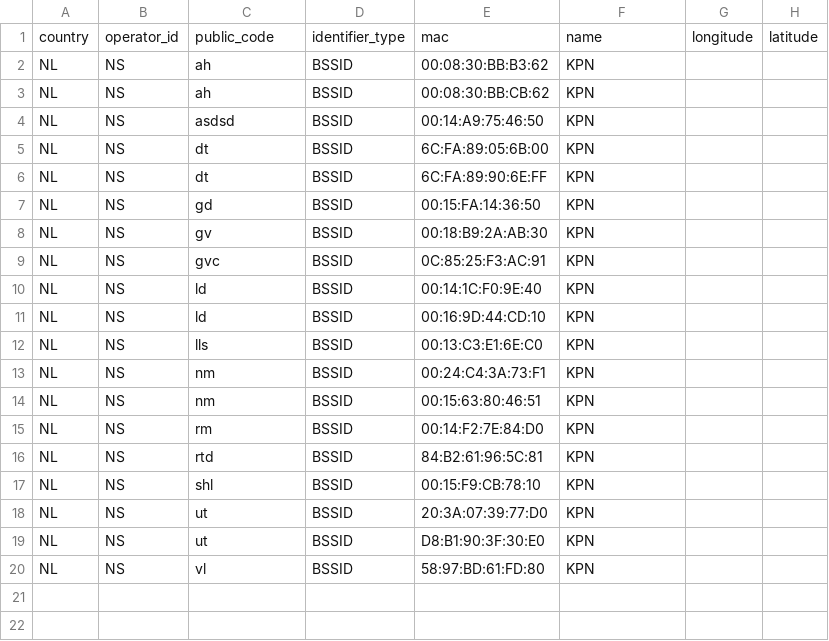
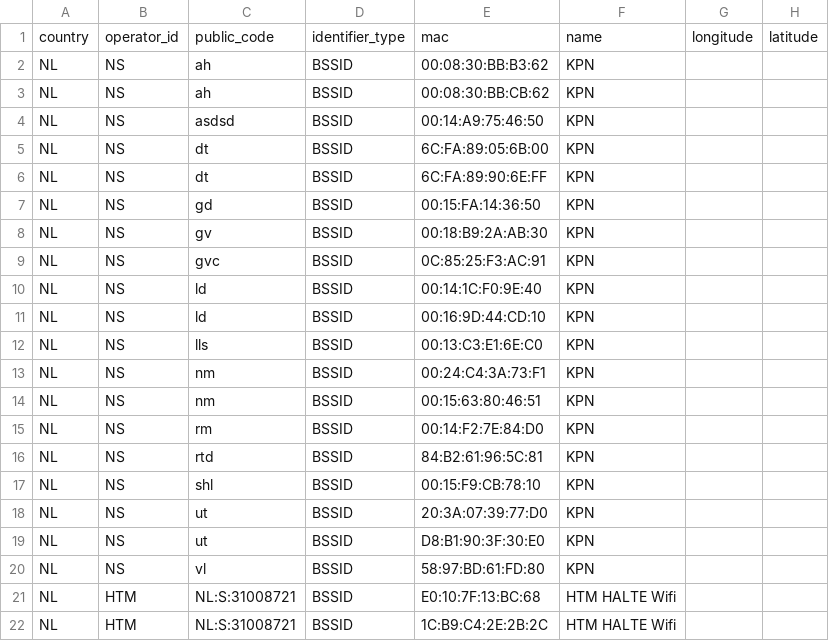
Before and after one commit to StichtingOpenGeo/VehicleBeacon, a CSV file: StationBeacon.csv, drawn as a sheet; the diff names each change by its address in the sheet, - before the commit and + after, or states it on an @@ line.

Commit message:
Leidschenveen

```diff
--- a/StationBeacon.csv
+++ b/StationBeacon.csv
+row 21: NL | HTM | NL:S:31008721 | BSSID | E0:10:7F:13:BC:68 | HTM HALTE Wifi
+row 22: NL | HTM | NL:S:31008721 | BSSID | 1C:B9:C4:2E:2B:2C | HTM HALTE Wifi
```
